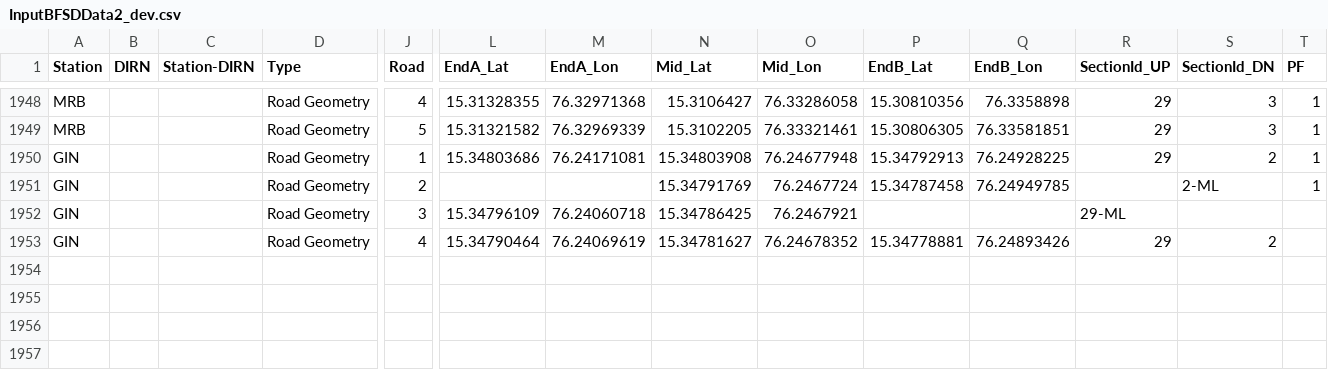
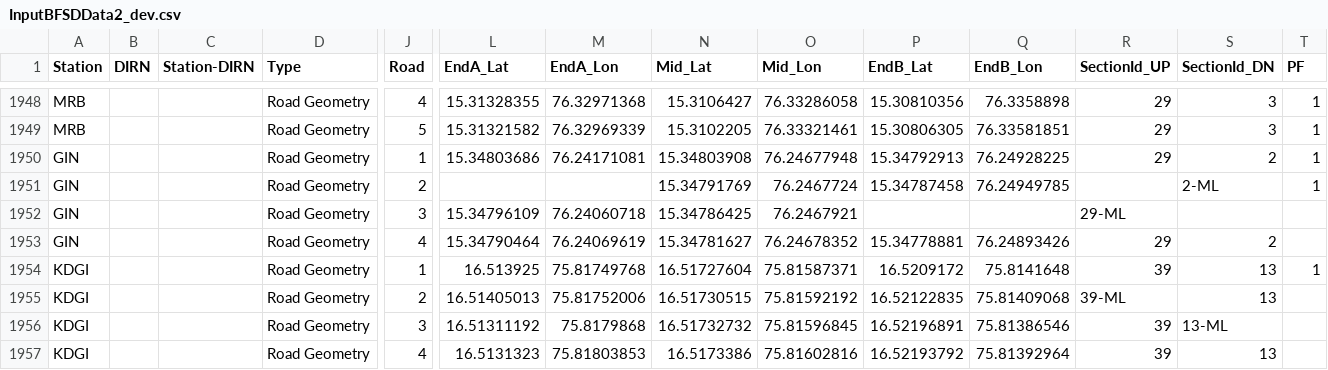
Before and after one commit to SanthoshBanala/SPM-OFFICE, a CSV file: InputBFSDData2_dev.csv, drawn as a sheet; only a part is shown, gaps mark what is left out; rows hold the shown columns only; the diff names each change by its address in the sheet, - before the commit and + after, or states it on an @@ line.

Commit message:
KDGI CORECTED

```diff
--- a/InputBFSDData2_dev.csv
+++ b/InputBFSDData2_dev.csv
+row 1954: KDGI |  |  | Road Geometry | 1 | 16.513925 | 75.81749768 | 16.51727604 | 75.81587371 | 16.5209172 | 75.8141648 | 39 | 13 | 1
+row 1955: KDGI |  |  | Road Geometry | 2 | 16.51405013 | 75.81752006 | 16.51730515 | 75.81592192 | 16.52122835 | 75.81409068 | 39-ML | 13
+row 1956: KDGI |  |  | Road Geometry | 3 | 16.51311192 | 75.8179868 | 16.51732732 | 75.81596845 | 16.52196891 | 75.81386546 | 39 | 13-ML
+row 1957: KDGI |  |  | Road Geometry | 4 | 16.5131323 | 75.81803853 | 16.5173386 | 75.81602816 | 16.52193792 | 75.81392964 | 39 | 13
```
